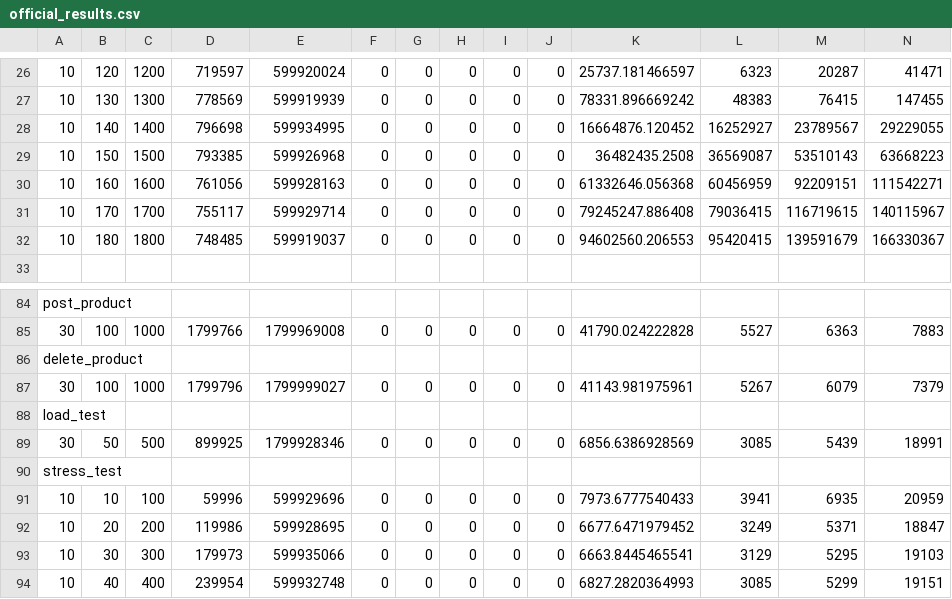
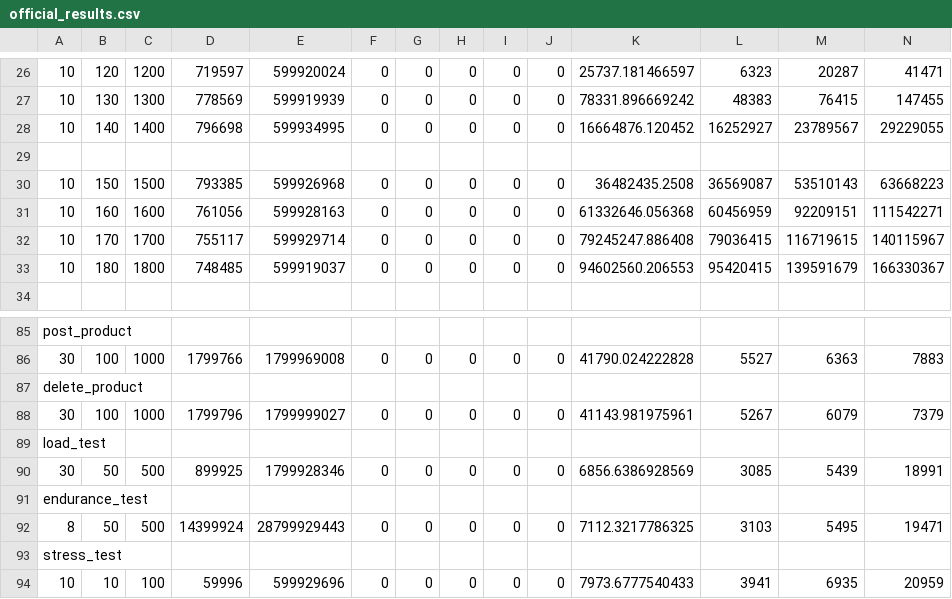
Before and after one commit to bartoszkuziemski/master-thesis, a CSV file: results/official_results.csv, drawn as a sheet; only a part is shown, gaps mark what is left out; the shorter side is filled out with more unchanged rows; rows hold the shown columns only; the diff names each change by its address in the sheet, - before the commit and + after, or states it on an @@ line.

Commit message:
official-results.csv spring native endurance

```diff
--- a/results/official_results.csv
+++ b/results/official_results.csv
+row 29: (empty)
+row 91: endurance_test
+row 92: 8 | 50 | 500 | 14399924 | 28799929443 | 0 | 0 | 0 | 0 | 0 | 7112.3217786325 | 3103 | 5495 | 19471
```
Also changed, not shown: wrk/results.csv, 1 other file.
